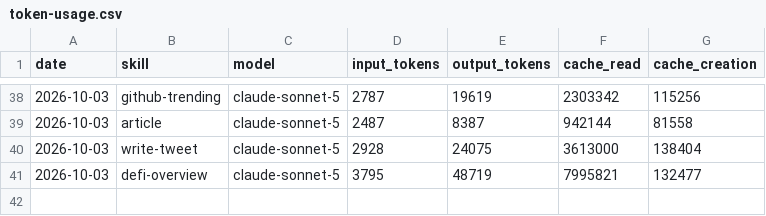
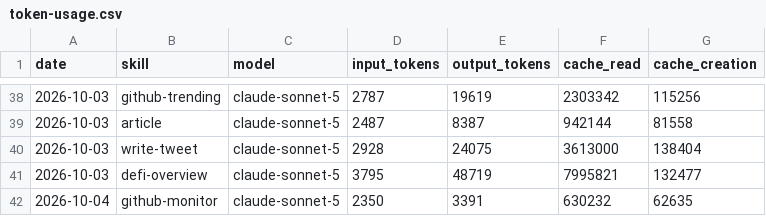
Before and after one commit to Nadai2010/aeon, a CSV file: memory/token-usage.csv, drawn as a sheet; only a part is shown, gaps mark what is left out; the diff names each change by its address in the sheet, - before the commit and + after, or states it on an @@ line.

Commit message:
chore(github-monitor): auto-commit 2026-10-04

```diff
--- a/memory/token-usage.csv
+++ b/memory/token-usage.csv
+row 42: 2026-10-04 | github-monitor | claude-sonnet-5 | 2350 | 3391 | 630232 | 62635
```
Also changed, not shown: 3 other files.
